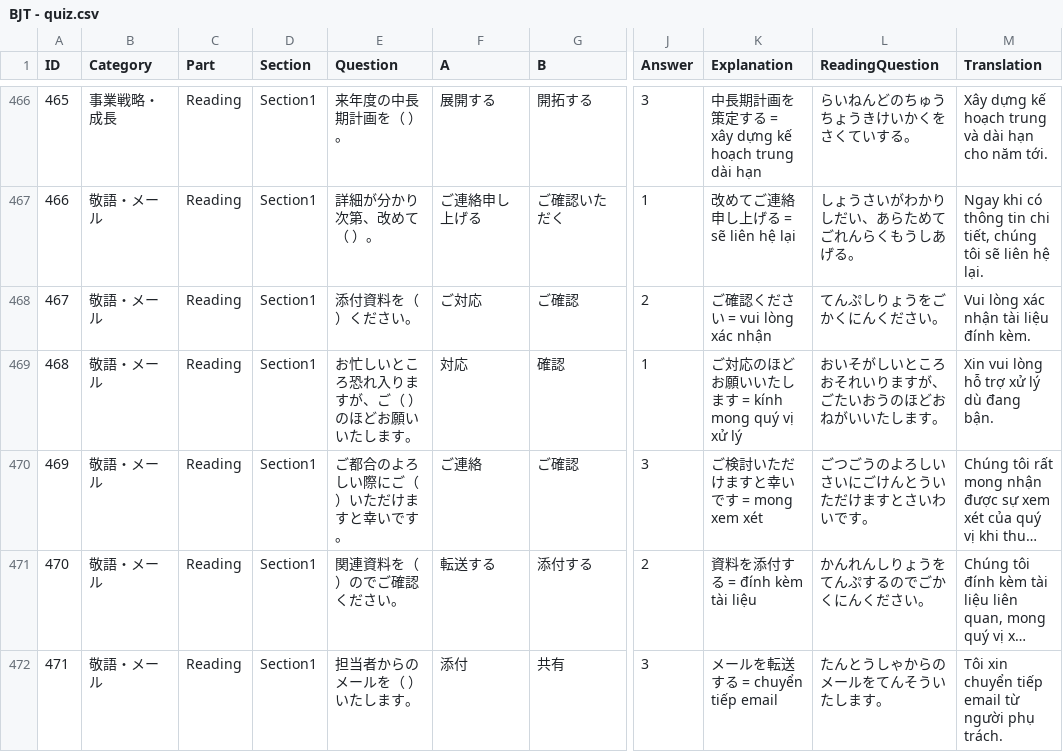
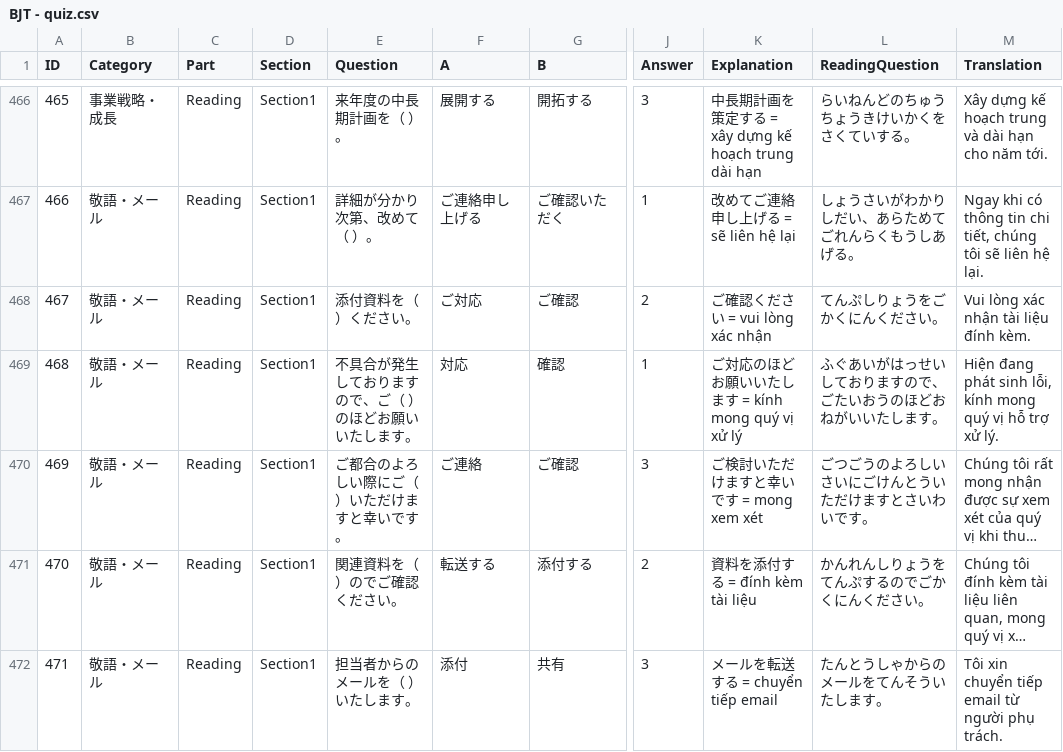
Before and after one commit to uyenbjt/bjt-study, a CSV file: BJT - quiz.csv, drawn as a sheet; only a part is shown, gaps mark what is left out; long unchanged cells end in …; the diff names each change by its address in the sheet, - before the commit and + after, or states it on an @@ line.

Commit message:
Add files via upload

```diff
--- a/BJT - quiz.csv
+++ b/BJT - quiz.csv
-E469 (Question): お忙しいところ恐れ入りますが、ご（ ）のほどお願いいたします。
+E469 (Question): 不具合が発生しておりますので、ご（ ）のほどお願いいたします。
-L469 (ReadingQuestion): おいそがしいところおそれいりますが、ごたいおうのほどおねがいいたします。
+L469 (ReadingQuestion): ふぐあいがはっせいしておりますので、ごたいおうのほどおねがいいたします。
-M469 (Translation): Xin vui lòng hỗ trợ xử lý dù đang bận.
+M469 (Translation): Hiện đang phát sinh lỗi, kính mong quý vị hỗ trợ xử lý.
```
